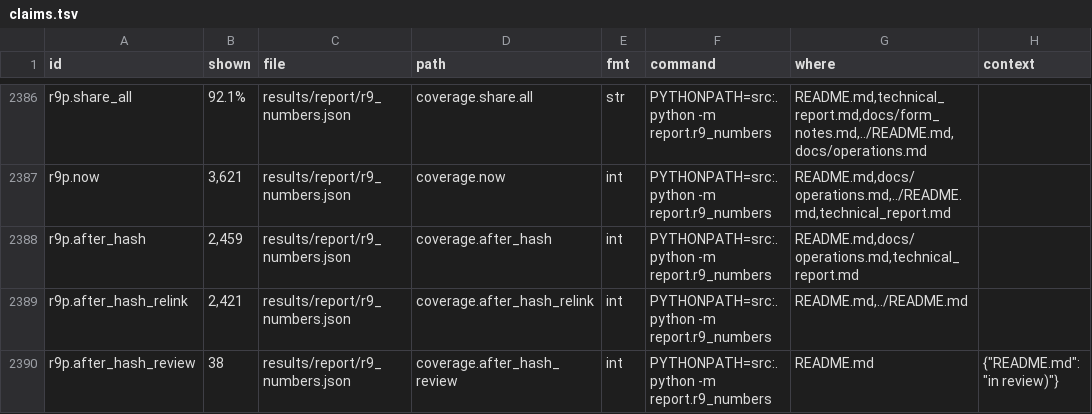
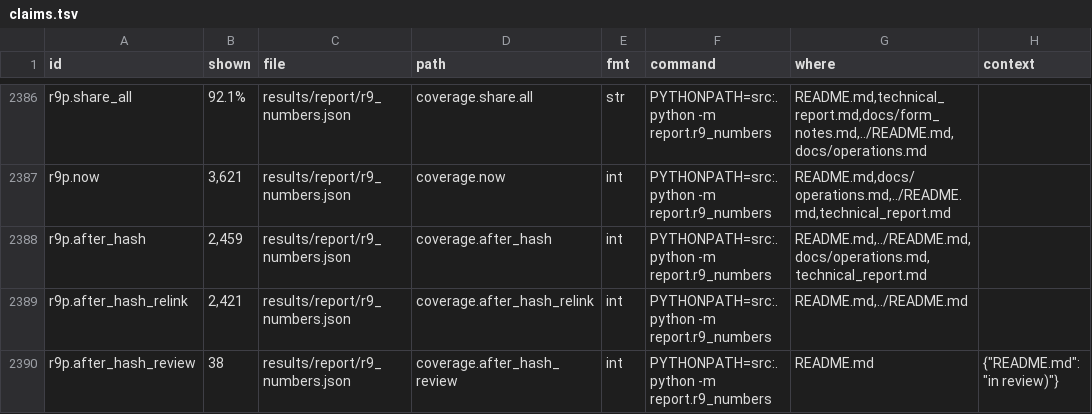
Before and after one commit to mi11ione/gegenprobe, a TSV file: track_2a/claims.tsv, drawn as a sheet; only a part is shown, gaps mark what is left out; the diff covers the shown part only.

Commit message:
Release candidate: Apertus line exact (pre-registered test; reviewer confirms in use), report terms before first use, repair breakdown and role-test provenance on the first screen, scope names the five intervention types

```diff
--- a/track_2a/claims.tsv
+++ b/track_2a/claims.tsv
@@ -2387,3 +2387,3 @@ r9p.share_all	92.1%	results/report/r9_numbers.json	coverage.share.all	str	PYTHON
 r9p.now	3,621	results/report/r9_numbers.json	coverage.now	int	PYTHONPATH=src:. python -m report.r9_numbers	README.md,docs/operations.md,../README.md,technical_report.md	
-r9p.after_hash	2,459	results/report/r9_numbers.json	coverage.after_hash	int	PYTHONPATH=src:. python -m report.r9_numbers	README.md,docs/operations.md,technical_report.md	
+r9p.after_hash	2,459	results/report/r9_numbers.json	coverage.after_hash	int	PYTHONPATH=src:. python -m report.r9_numbers	README.md,../README.md,docs/operations.md,technical_report.md	
 r9p.after_hash_relink	2,421	results/report/r9_numbers.json	coverage.after_hash_relink	int	PYTHONPATH=src:. python -m report.r9_numbers	README.md,../README.md	
```
Also changed, not shown: 6 edited cells elsewhere in this file, track_2a/claims.d/r18d.tsv, track_2a/claims.d/r9p.tsv, 10 other files.
